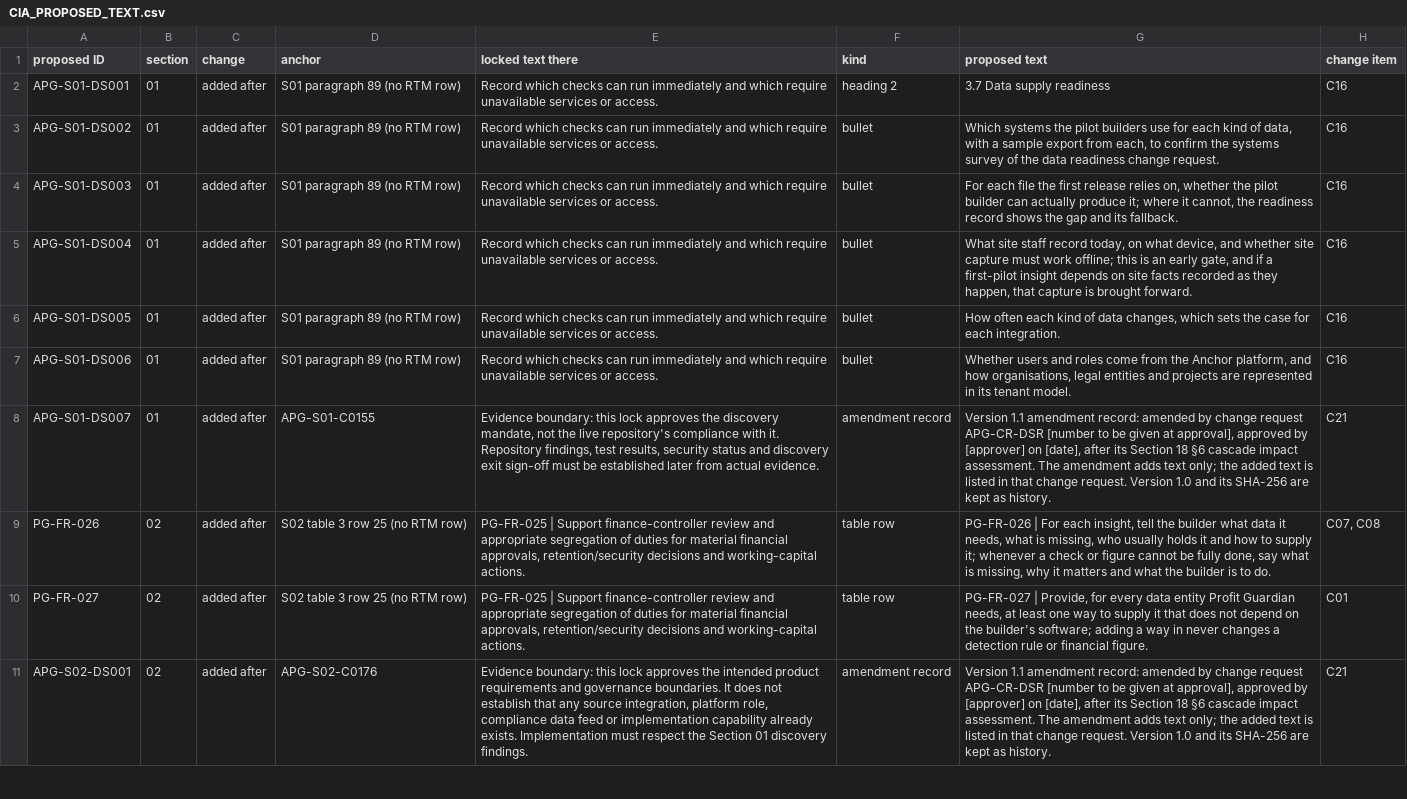
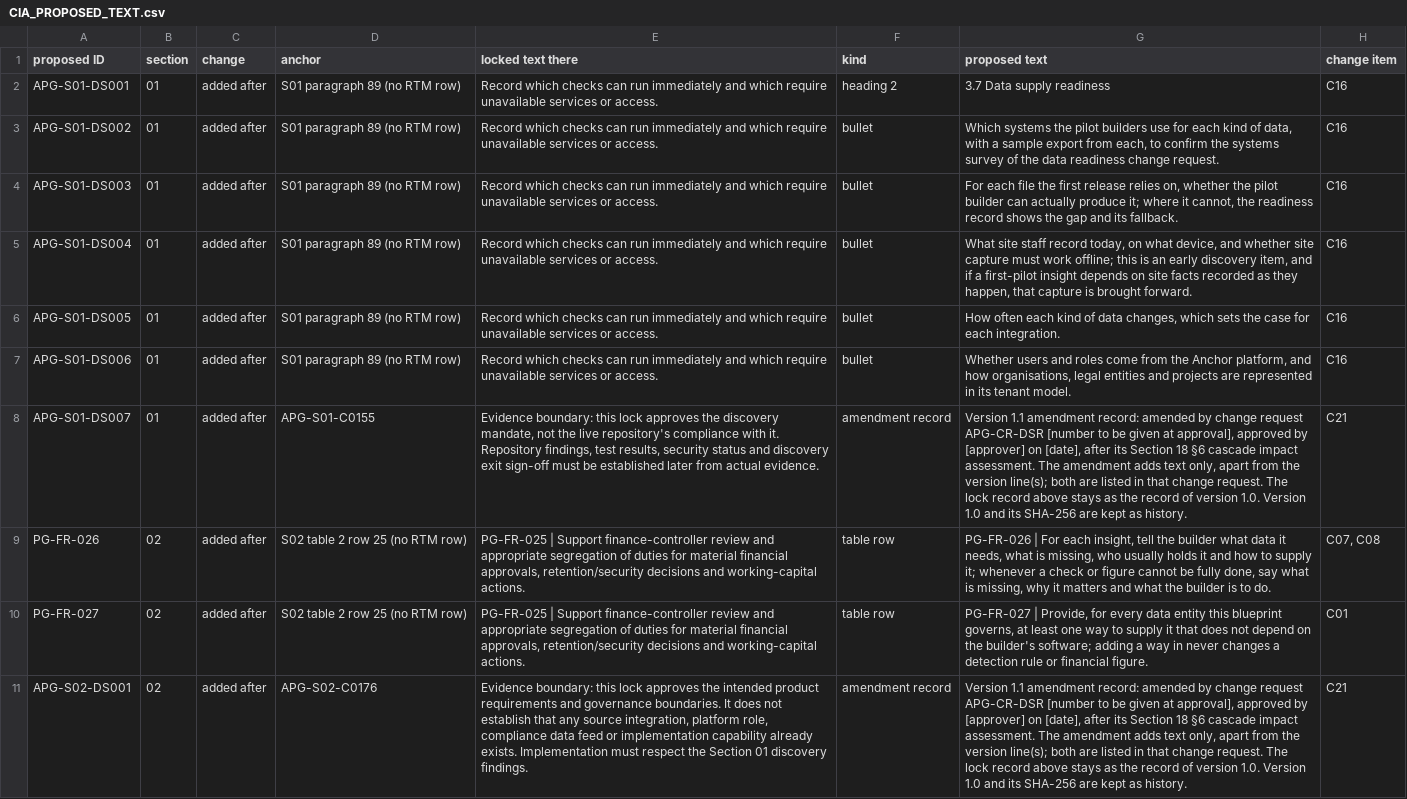
Before and after one commit to mannykappos/apg-stage1-private, a CSV file: cascade_assessment/CIA_PROPOSED_TEXT.csv, drawn as a sheet; only a part is shown; the diff covers the shown part only; the diff names each change by its address in the sheet, - before the commit and + after, or states it on an @@ line.

```diff
--- a/cascade_assessment/CIA_PROPOSED_TEXT.csv
+++ b/cascade_assessment/CIA_PROPOSED_TEXT.csv
-G5 (proposed text): …an early gate, and if…
+G5 (proposed text): …an early discovery item, and if…
-G8 (proposed text): …adds text only; the added text is listed in that change request. Version 1.0…
+G8 (proposed text): …adds text only, apart from the version line(s); both are listed in that change request. The lock record above stays as the record of version 1.0. Version 1.0…
-D9:D10 (anchor): S02 table 3 row 25 (no RTM row)
+D9:D10 (anchor): S02 table 2 row 25 (no RTM row)
-G10 (proposed text): …data entity Profit Guardian needs, at least…
+G10 (proposed text): …data entity this blueprint governs, at least…
-G11 (proposed text): …adds text only; the added text is listed in that change request. Version 1.0…
+G11 (proposed text): …adds text only, apart from the version line(s); both are listed in that change request. The lock record above stays as the record of version 1.0. Version 1.0…
```
Also changed, not shown: 32 edited cells elsewhere in this file, 11 other files.
